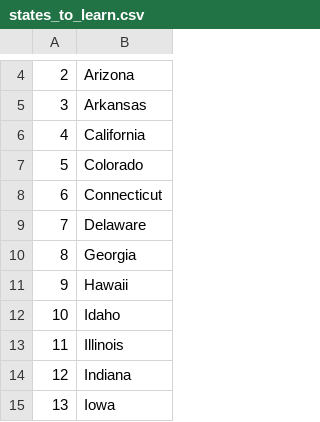
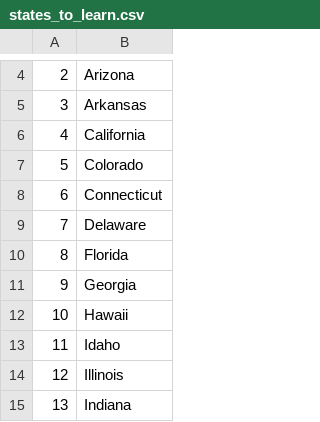
Before and after one commit to Masoudmashayekh/Consistency_100_Days_of_code, a CSV file: Day_25_CSV_Files_Pandas/states_to_learn.csv, drawn as a sheet; only a part is shown, gaps mark what is left out; the shorter side is filled out with more unchanged rows; addresses are those after the commit; the diff names each change by its address in the sheet, - before the commit and + after, or states it on an @@ line.

```diff
--- a/Day_25_CSV_Files_Pandas/states_to_learn.csv
+++ b/Day_25_CSV_Files_Pandas/states_to_learn.csv
+row 10: 8 | Florida
@@ column A renumbered from row 11 down @@
```
Also changed, not shown: 2 other files.
